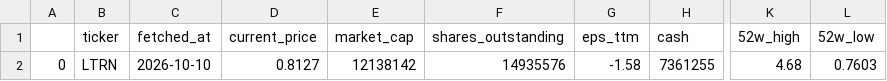
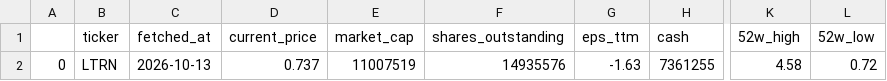
Before and after one commit to averma-ltrn/ltrn-stock-analyzer, a CSV file: data/raw/ltrn_fundamentals_raw.csv, drawn as a sheet; only a part is shown, gaps mark what is left out; the diff names each change by its address in the sheet, - before the commit and + after, or states it on an @@ line.

```diff
--- a/data/raw/ltrn_fundamentals_raw.csv
+++ b/data/raw/ltrn_fundamentals_raw.csv
-C2 (fetched_at): 2026-10-10
+C2 (fetched_at): 2026-10-13
-D2 (current_price): 0.8127
+D2 (current_price): 0.737
-E2 (market_cap): 12138142
+E2 (market_cap): 11007519
-G2 (eps_ttm): -1.58
+G2 (eps_ttm): -1.63
-K2 (52w_high): 4.68
+K2 (52w_high): 4.58
-L2 (52w_low): 0.7603
+L2 (52w_low): 0.72
```
Also changed, not shown: data/processed/ltrn_indicators.csv, data/raw/ltrn_prices_raw.csv, 1 other file.
